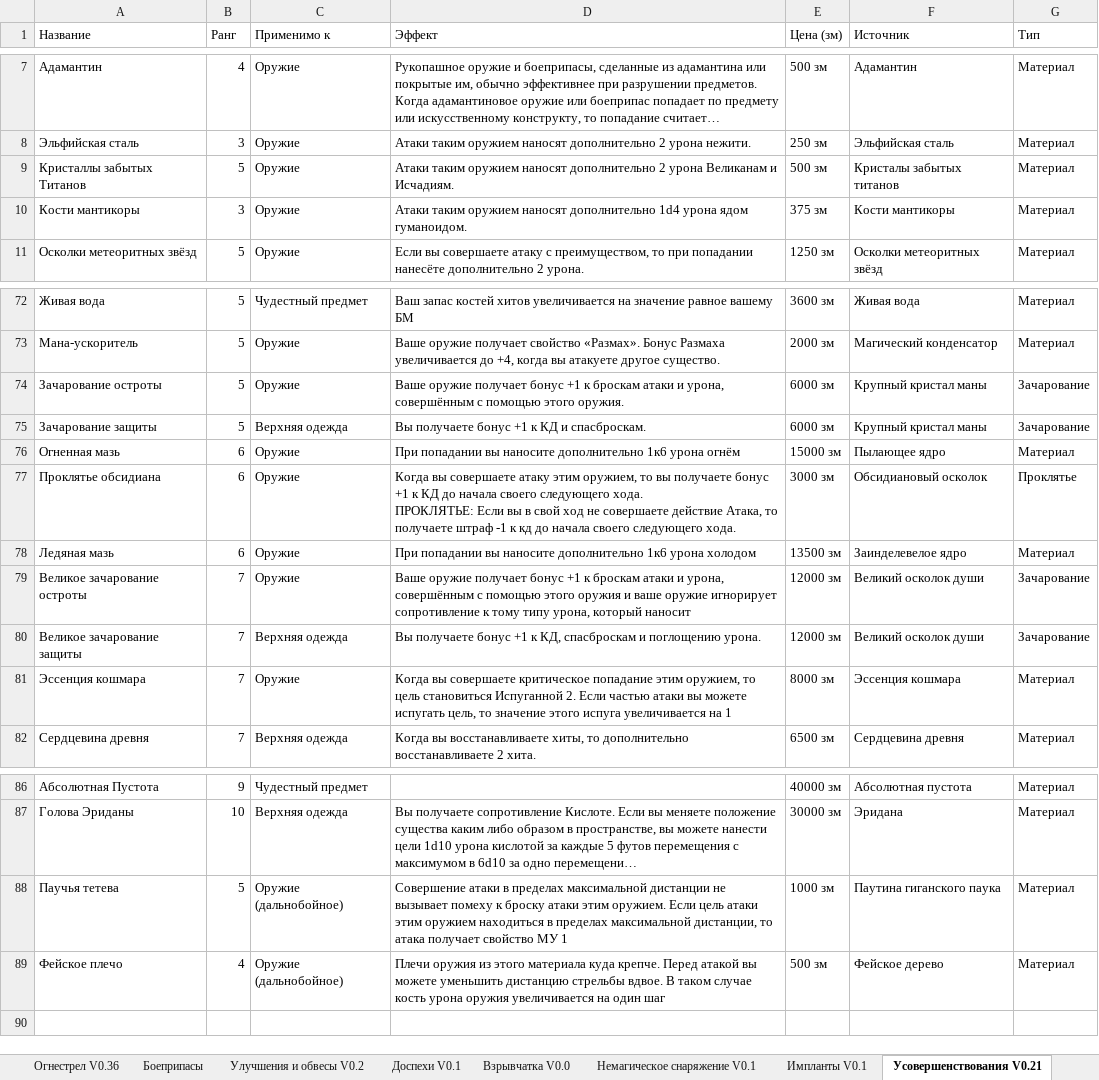
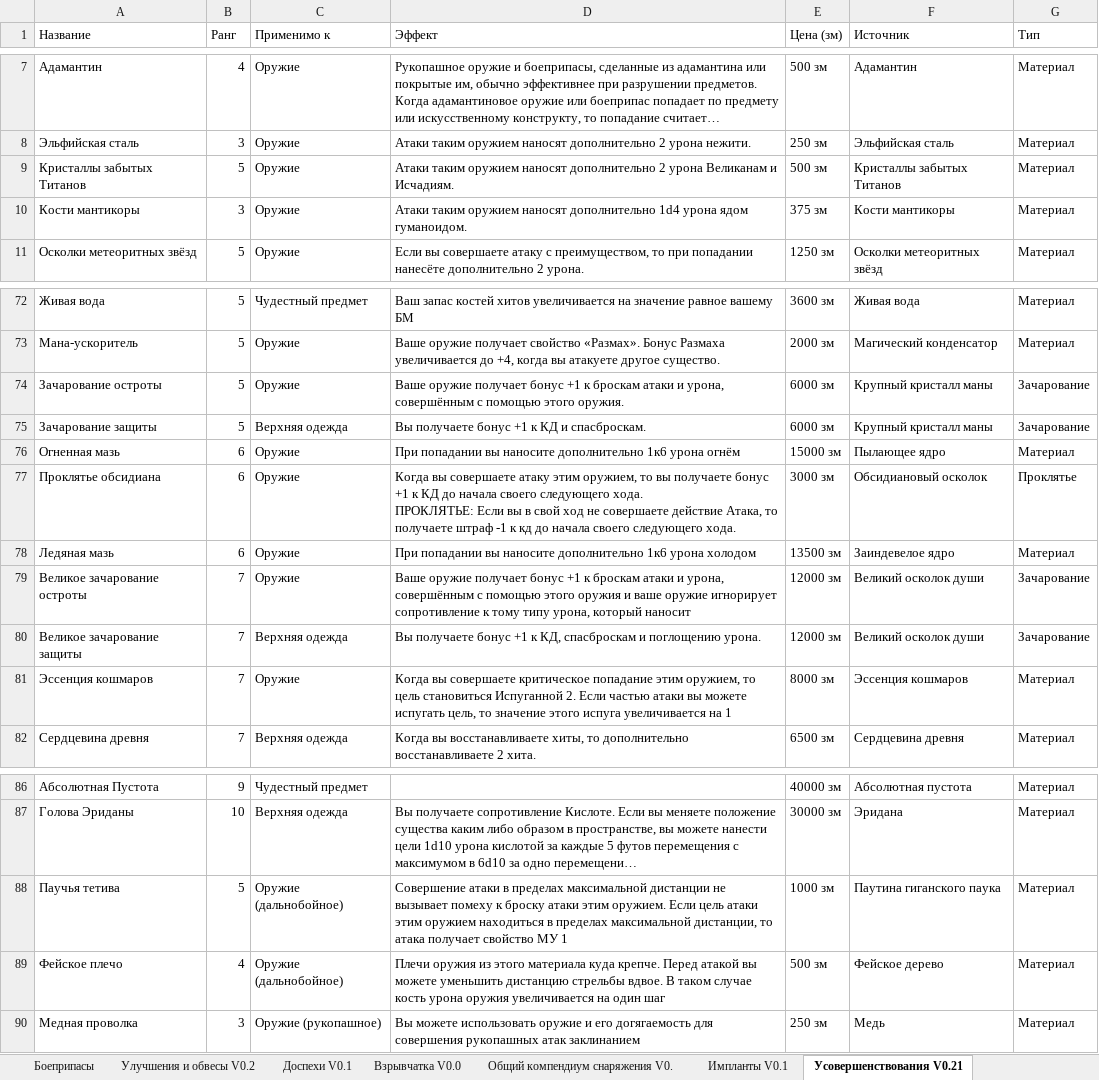
Before and after one commit to ill-lich-clone/rebreya-main, an Excel workbook: docs/Ребрея_ Оружие, огнестрел и снаряжение.xlsx, sheet Усовершенствования V0.21, drawn as a sheet; only a part is shown, gaps mark what is left out; long unchanged cells end in …; values as stored, in another font and other column widths than the file's, no cell formats; charts and pictures and conditional formats not drawn; the diff covers the shown part only; the diff names each change by its address in the sheet, - before the commit and + after, or states it on an @@ line.

```diff
--- a/docs/Ребрея_ Оружие, огнестрел и снаряжение.xlsx (sheet Усовершенствования V0.21)
+++ b/docs/Ребрея_ Оружие, огнестрел и снаряжение.xlsx (sheet Усовершенствования V0.21)
-sheet tab: Немагическое снаряжение V0.1
+sheet tab: Общий компендиум снаряжения V0.
-F9 (Источник): Кристалы забытых титанов
+F9 (Источник): Кристаллы забытых Титанов
-F74:F75 (Источник): Крупный кристал маны
+F74:F75 (Источник): Крупный кристалл маны
-F78 (Источник): Заинделевелое ядро
+F78 (Источник): Заиндевелое ядро
-A81 (Название): Эссенция кошмара
+A81 (Название): Эссенция кошмаров
-F81 (Источник): Эссенция кошмара
+F81 (Источник): Эссенция кошмаров
-A88 (Название): Паучья тетева
+A88 (Название): Паучья тетива
+row 90: Медная проволка | 3 | Оружие (рукопашное) | Вы можете использовать оружие и его догягаемость для совершения рукопашных атак заклинанием | 250 зм | Медь | Материал
```
Also changed, not shown: 3 edited cells elsewhere in this sheet, sheet Импланты V0.1, sheet Энциклопедия материалов, sheet Магические предметы V0, sheet Боеприпасы, sheet Заклинания V0, sheet Транспорт V0.1, 2 more sheets, cell formats, hidden cells, charts or pictures, 4 other files.
